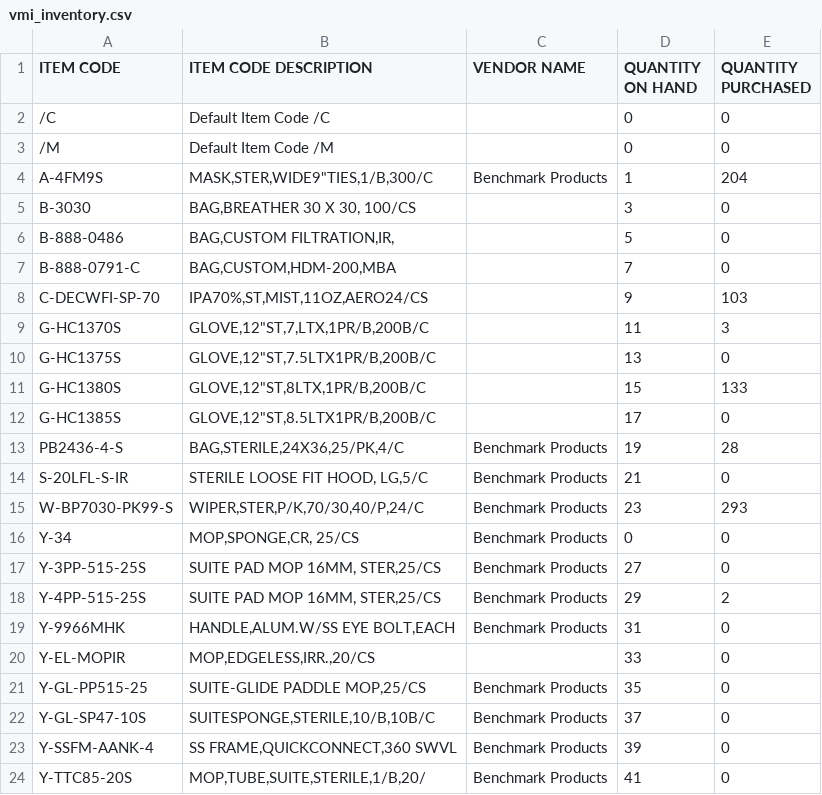
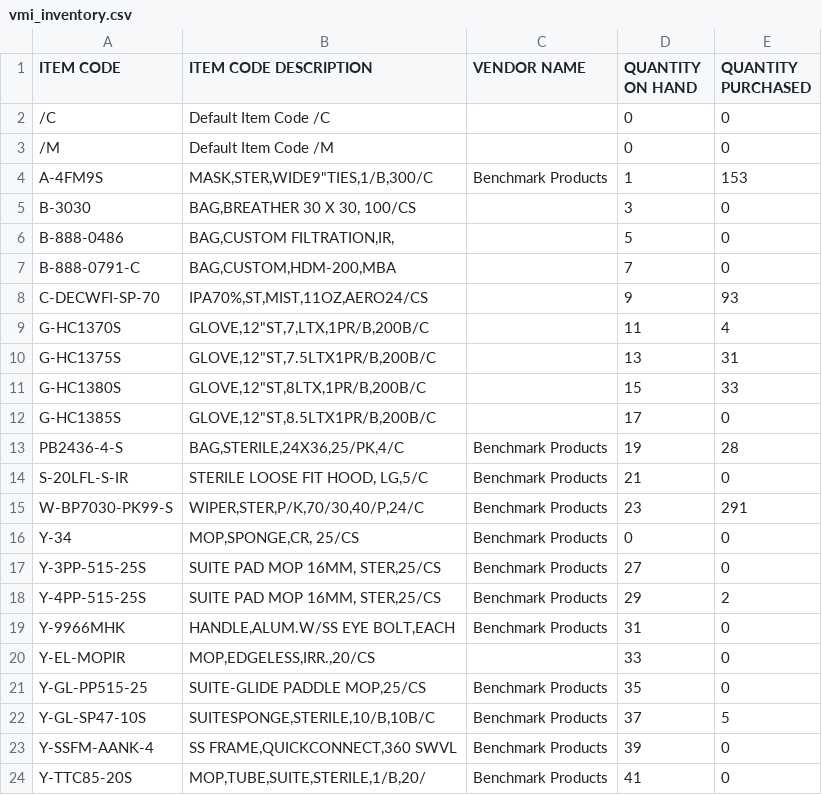
Before and after one commit to athampatel/mainstay-benchmark, a CSV file: public/vmi_inventory.csv, drawn as a sheet.

```diff
--- a/public/vmi_inventory.csv
+++ b/public/vmi_inventory.csv
@@ -3,3 +3,3 @@
 /M,"Default Item Code /M",,0,0
-A-4FM9S,"MASK,STER,WIDE9""TIES,1/B,300/C","Benchmark Products",1,204
+A-4FM9S,"MASK,STER,WIDE9""TIES,1/B,300/C","Benchmark Products",1,153
 B-3030,"BAG,BREATHER  30 X 30, 100/CS",,3,0
@@ -7,6 +7,6 @@ B-888-0486,"BAG,CUSTOM FILTRATION,IR,",,5,0
 B-888-0791-C,"BAG,CUSTOM,HDM-200,MBA",,7,0
-C-DECWFI-SP-70,"IPA70%,ST,MIST,11OZ,AERO24/CS",,9,103
-G-HC1370S,"GLOVE,12""ST,7,LTX,1PR/B,200B/C",,11,3
-G-HC1375S,"GLOVE,12""ST,7.5LTX1PR/B,200B/C",,13,0
-G-HC1380S,"GLOVE,12""ST,8LTX,1PR/B,200B/C",,15,133
+C-DECWFI-SP-70,"IPA70%,ST,MIST,11OZ,AERO24/CS",,9,93
+G-HC1370S,"GLOVE,12""ST,7,LTX,1PR/B,200B/C",,11,4
+G-HC1375S,"GLOVE,12""ST,7.5LTX1PR/B,200B/C",,13,31
+G-HC1380S,"GLOVE,12""ST,8LTX,1PR/B,200B/C",,15,33
 G-HC1385S,"GLOVE,12""ST,8.5LTX1PR/B,200B/C",,17,0
@@ -14,3 +14,3 @@ PB2436-4-S,"BAG,STERILE,24X36,25/PK,4/C","Benchmark Products",19,28
 S-20LFL-S-IR,"STERILE LOOSE FIT HOOD, LG,5/C","Benchmark Products",21,0
-W-BP7030-PK99-S,"WIPER,STER,P/K,70/30,40/P,24/C","Benchmark Products",23,293
+W-BP7030-PK99-S,"WIPER,STER,P/K,70/30,40/P,24/C","Benchmark Products",23,291
 Y-34,"MOP,SPONGE,CR, 25/CS","Benchmark Products",0,0
@@ -21,3 +21,3 @@ Y-EL-MOPIR,"MOP,EDGELESS,IRR.,20/CS",,33,0
 Y-GL-PP515-25,"SUITE-GLIDE PADDLE MOP,25/CS","Benchmark Products",35,0
-Y-GL-SP47-10S,"SUITESPONGE,STERILE,10/B,10B/C","Benchmark Products",37,0
+Y-GL-SP47-10S,"SUITESPONGE,STERILE,10/B,10B/C","Benchmark Products",37,5
 Y-SSFM-AANK-4,"SS FRAME,QUICKCONNECT,360 SWVL","Benchmark Products",39,0
```
Also changed, not shown: 21 other files.
